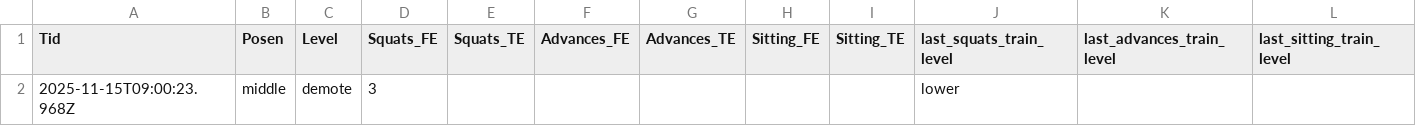
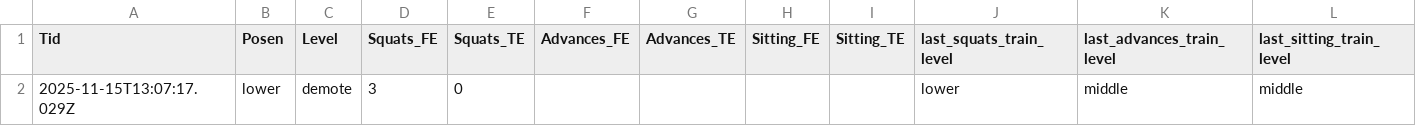
Before and after one commit to bonsontai/CoreCare, a CSV file: person.csv, drawn as a sheet.

```diff
--- a/person.csv
+++ b/person.csv
@@ -1,2 +1,2 @@
 Tid,Posen,Level,Squats_FE,Squats_TE,Advances_FE,Advances_TE,Sitting_FE,Sitting_TE,last_squats_train_level,last_advances_train_level,last_sitting_train_level
-2025-11-15T09:00:23.968Z,middle,demote,3,,,,,,lower,,
+2025-11-15T13:07:17.029Z,lower,demote,3,0,,,,,lower,middle,middle
```
Also changed, not shown: 3 other files.
